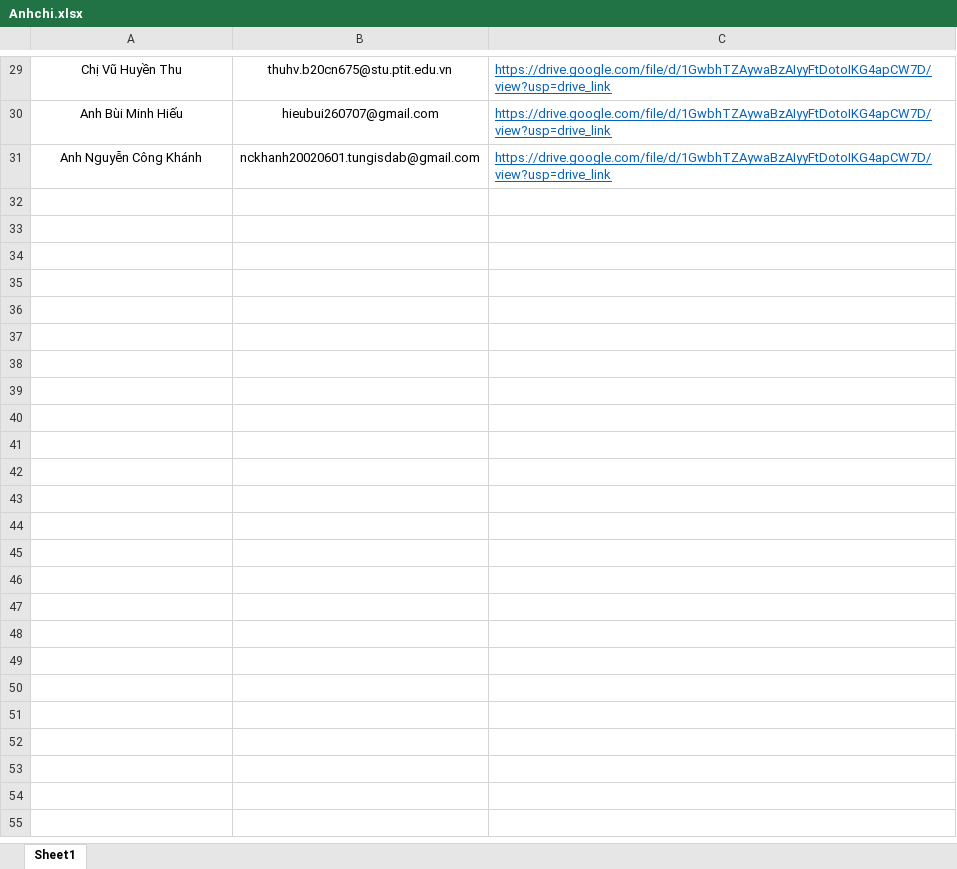
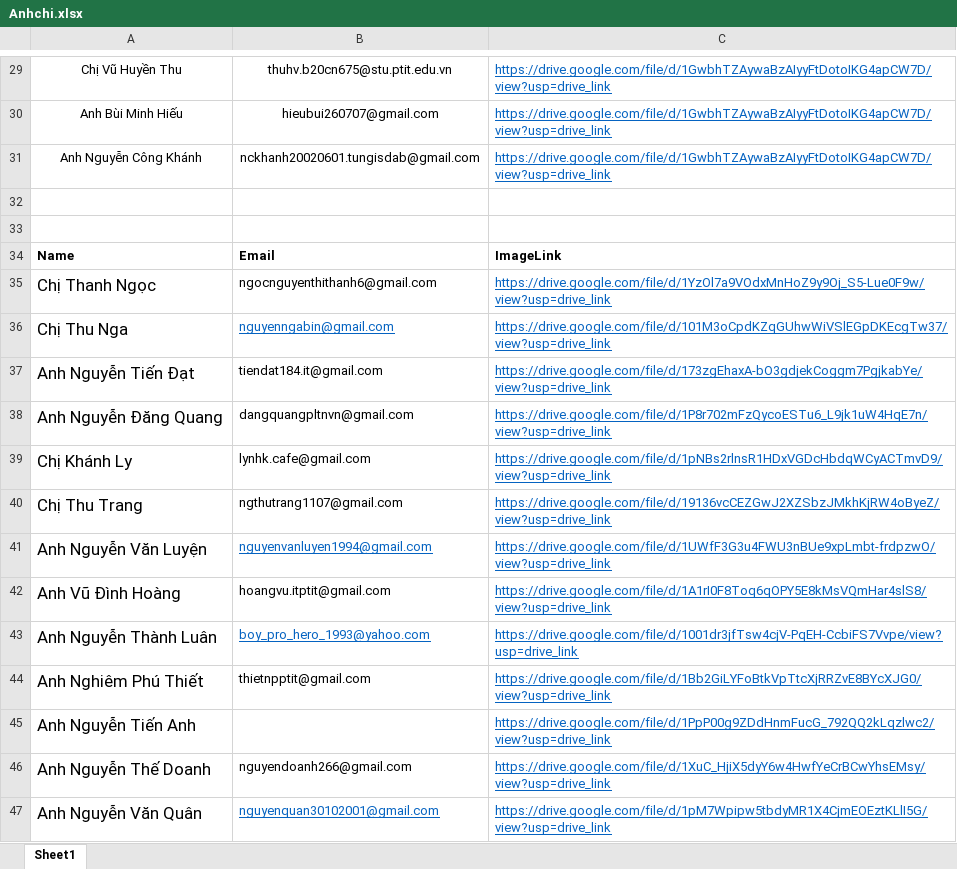
Before and after one commit to tahrainbow135/SinhNhat11_ITPTIT, an Excel workbook: Anhchi.xlsx, sheet Sheet1, drawn as a sheet; only a part is shown, gaps mark what is left out; values as stored, in another font and other column widths than the file's, no borders; the diff names each change by its address in the sheet, - before the commit and + after, or states it on an @@ line.

Commit message:
Add files via upload

```diff
--- a/Anhchi.xlsx (sheet Sheet1)
+++ b/Anhchi.xlsx (sheet Sheet1)
+row 32: (empty)
+row 33: (empty)
+row 34: Name | Email | ImageLink
+row 35: Chị Thanh Ngọc | ngocnguyenthithanh6@gmail.com | https://drive.google.com/file/d/1YzOl7a9VOdxMnHoZ9y9Oj_S5-Lue0F9w/view?usp=drive_link
+row 36: Chị Thu Nga | nguyenngabin@gmail.com | https://drive.google.com/file/d/101M3oCpdKZqGUhwWiVSlEGpDKEcgTw37/view?usp=drive_link
+row 37: Anh Nguyễn Tiến Đạt | tiendat184.it@gmail.com | https://drive.google.com/file/d/173zgEhaxA-bO3gdjekCoggm7PgjkabYe/view?usp=drive_link
+row 38: Anh Nguyễn Đăng Quang | dangquangpltnvn@gmail.com | https://drive.google.com/file/d/1P8r702mFzQycoESTu6_L9jk1uW4HqE7n/view?usp=drive_link
+row 39: Chị Khánh Ly | lynhk.cafe@gmail.com | https://drive.google.com/file/d/1pNBs2rlnsR1HDxVGDcHbdqWCyACTmvD9/view?usp=drive_link
+row 40: Chị Thu Trang | ngthutrang1107@gmail.com | https://drive.google.com/file/d/19136vcCEZGwJ2XZSbzJMkhKjRW4oByeZ/view?usp=drive_link
+row 41: Anh Nguyễn Văn Luyện | nguyenvanluyen1994@gmail.com | https://drive.google.com/file/d/1UWfF3G3u4FWU3nBUe9xpLmbt-frdpzwO/view?usp=drive_link
+row 42: Anh Vũ Đình Hoàng | hoangvu.itptit@gmail.com | https://drive.google.com/file/d/1A1rI0F8Toq6qOPY5E8kMsVQmHar4slS8/view?usp=drive_link
+row 43: Anh Nguyễn Thành Luân | boy_pro_hero_1993@yahoo.com | https://drive.google.com/file/d/1001dr3jfTsw4cjV-PqEH-CcbiFS7Vvpe/view?usp=drive_link
+row 44: Anh Nghiêm Phú Thiết | thietnpptit@gmail.com | https://drive.google.com/file/d/1Bb2GiLYFoBtkVpTtcXjRRZvE8BYcXJG0/view?usp=drive_link
+row 45: Anh Nguyễn Tiến Anh |  | https://drive.google.com/file/d/1PpP00g9ZDdHnmFucG_792QQ2kLqzlwc2/view?usp=drive_link
+row 46: Anh Nguyễn Thế Doanh | nguyendoanh266@gmail.com | https://drive.google.com/file/d/1XuC_HjiX5dyY6w4HwfYeCrBCwYhsEMsy/view?usp=drive_link
+row 47: Anh Nguyễn Văn Quân | nguyenquan30102001@gmail.com | https://drive.google.com/file/d/1pM7Wpipw5tbdyMR1X4CjmEOEztKLlI5G/view?usp=drive_link
```
